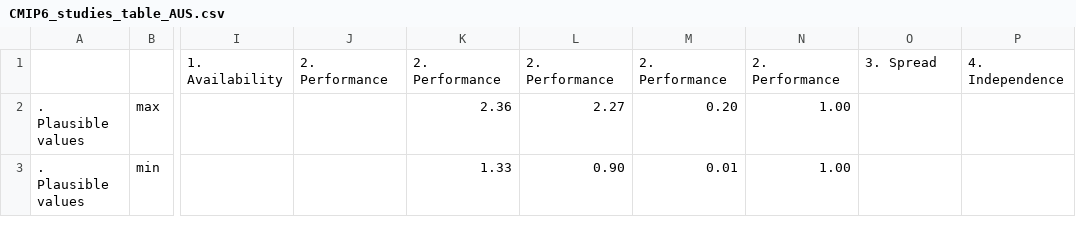
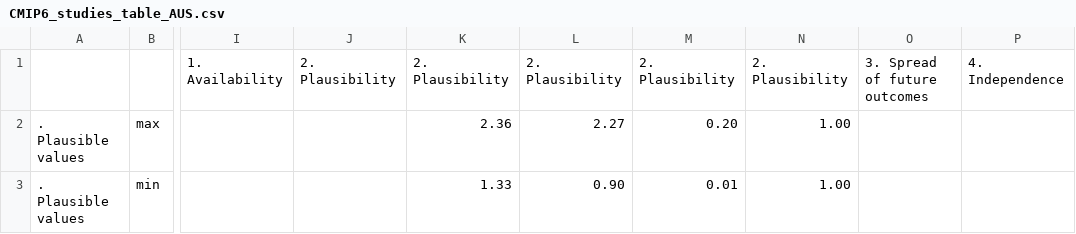
Before and after one commit to jesusff/cmip6-for-cordex, a CSV file: CMIP6_studies_table_AUS.csv, drawn as a sheet; only a part is shown, gaps mark what is left out; the diff names each change by its address in the sheet, - before the commit and + after, or states it on an @@ line.

```diff
--- a/CMIP6_studies_table_AUS.csv
+++ b/CMIP6_studies_table_AUS.csv
-J1: 2. Performance
+J1: 2. Plausibility
-K1: 2. Performance
+K1: 2. Plausibility
-L1: 2. Performance
+L1: 2. Plausibility
-M1: 2. Performance
+M1: 2. Plausibility
-N1: 2. Performance
+N1: 2. Plausibility
-O1: 3. Spread
+O1: 3. Spread of future outcomes
```
Also changed, not shown: CMIP6_studies_table_EUR.csv, 4 other files.
